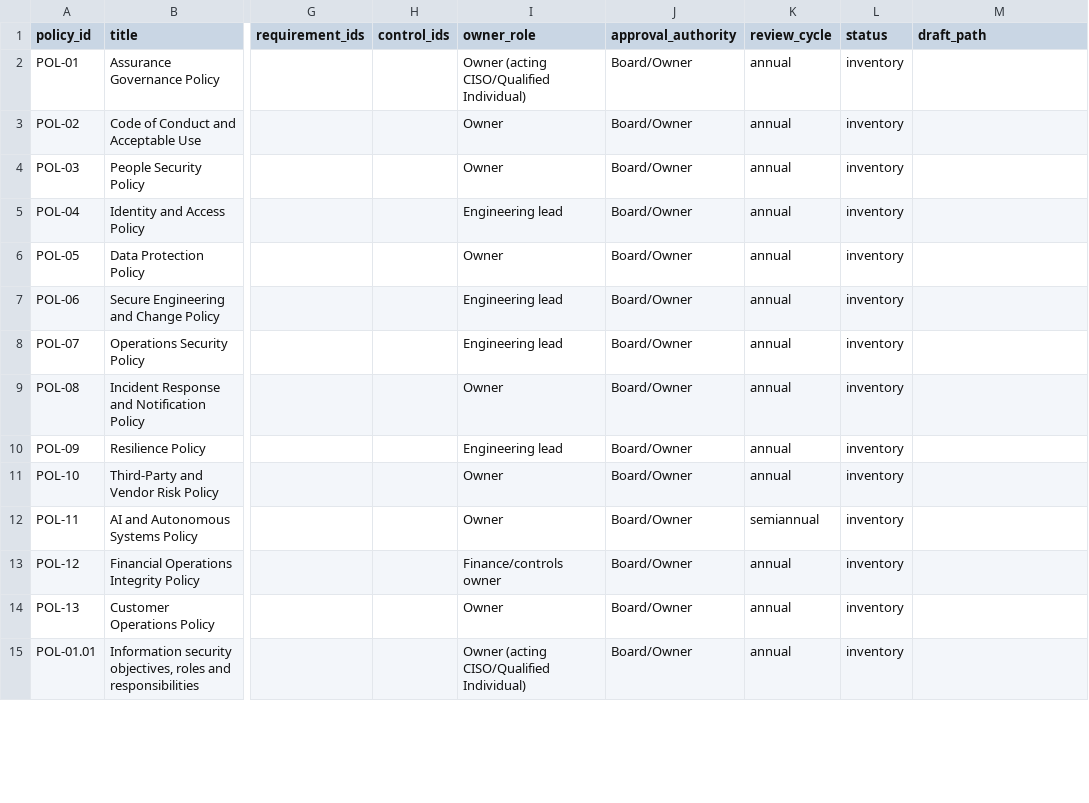
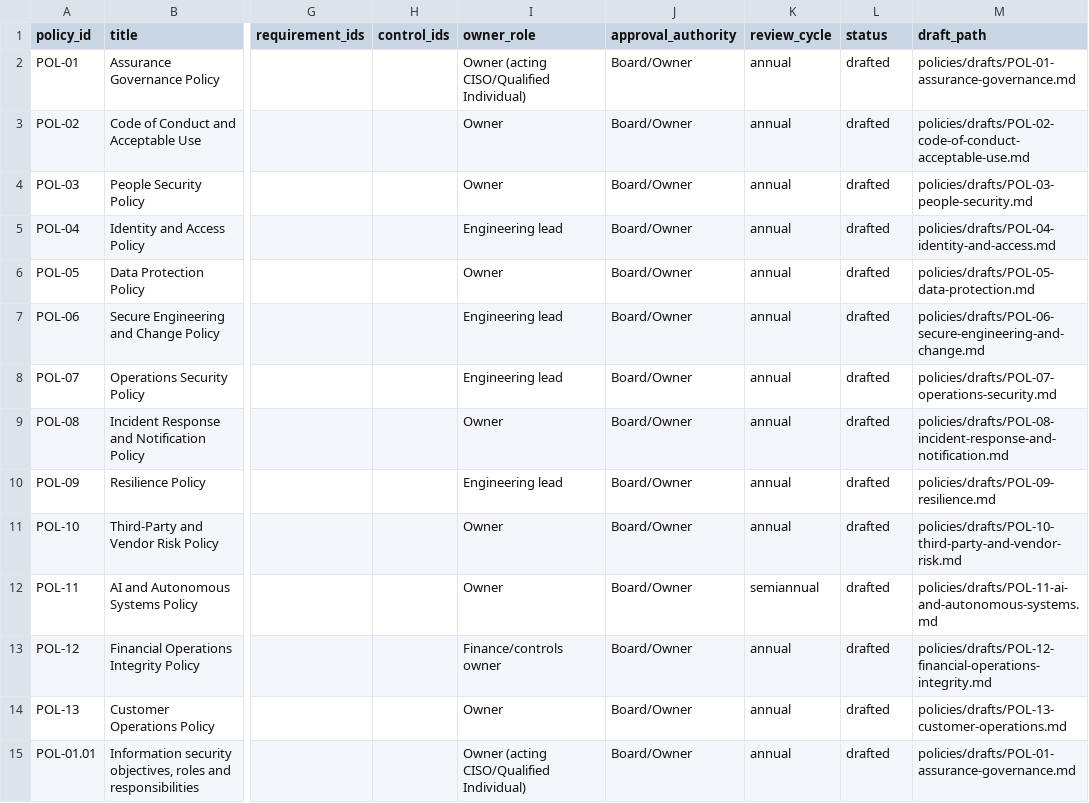
Before and after one commit to kemiller2002/echelon-assurance, a CSV file: policies/policy-inventory.csv, drawn as a sheet; only a part is shown, gaps mark what is left out; the diff covers the shown part only; the diff names each change by its address in the sheet, - before the commit and + after, or states it on an @@ line.

```diff
--- a/policies/policy-inventory.csv
+++ b/policies/policy-inventory.csv
-L2:L15 (status): inventory
+L2:L15 (status): drafted
-M2 (draft_path): (empty)
+M2 (draft_path): policies/drafts/POL-01-assurance-governance.md
-M3 (draft_path): (empty)
+M3 (draft_path): policies/drafts/POL-02-code-of-conduct-acceptable-use.md
-M4 (draft_path): (empty)
+M4 (draft_path): policies/drafts/POL-03-people-security.md
-M5 (draft_path): (empty)
+M5 (draft_path): policies/drafts/POL-04-identity-and-access.md
-M6 (draft_path): (empty)
+M6 (draft_path): policies/drafts/POL-05-data-protection.md
-M7 (draft_path): (empty)
+M7 (draft_path): policies/drafts/POL-06-secure-engineering-and-change.md
-M8 (draft_path): (empty)
+M8 (draft_path): policies/drafts/POL-07-operations-security.md
-M9 (draft_path): (empty)
+M9 (draft_path): policies/drafts/POL-08-incident-response-and-notification.md
-M10 (draft_path): (empty)
+M10 (draft_path): policies/drafts/POL-09-resilience.md
-M11 (draft_path): (empty)
+M11 (draft_path): policies/drafts/POL-10-third-party-and-vendor-risk.md
-M12 (draft_path): (empty)
+M12 (draft_path): policies/drafts/POL-11-ai-and-autonomous-systems.md
-M13 (draft_path): (empty)
+M13 (draft_path): policies/drafts/POL-12-financial-operations-integrity.md
-M14 (draft_path): (empty)
+M14 (draft_path): policies/drafts/POL-13-customer-operations.md
-M15 (draft_path): (empty)
+M15 (draft_path): policies/drafts/POL-01-assurance-governance.md
```
Also changed, not shown: 134 edited cells elsewhere in this file, 15 other files.
